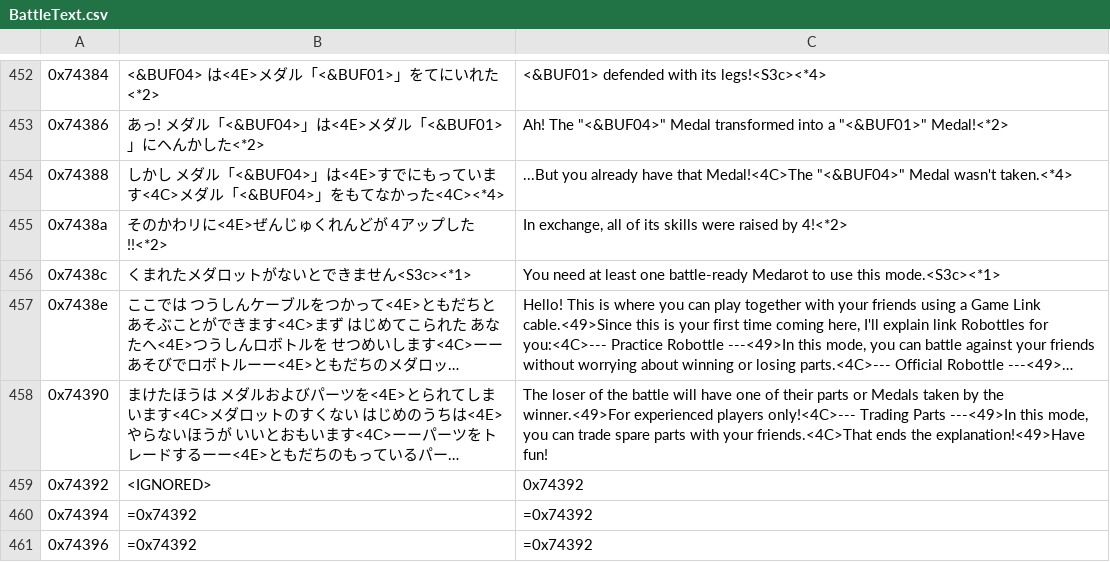
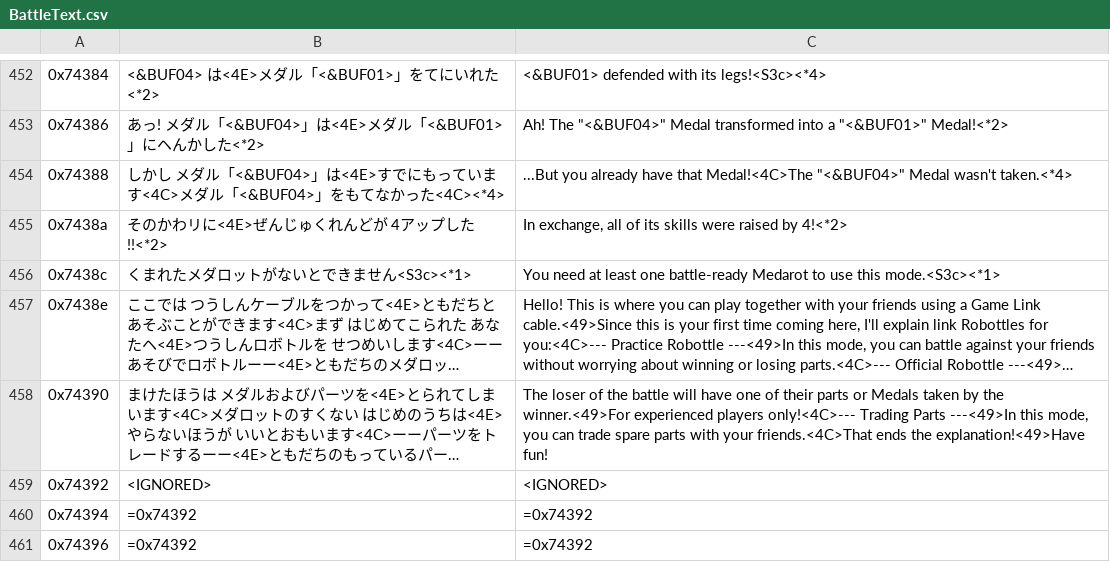
Before and after one commit to Medabots/medarot1, a CSV file: text/dialog/BattleText.csv, drawn as a sheet; only a part is shown, gaps mark what is left out; long unchanged cells end in …; the diff names each change by its address in the sheet, - before the commit and + after, or states it on an @@ line.

Commit message:
Properly mark translated text as ignored when the original is ignored

```diff
--- a/text/dialog/BattleText.csv
+++ b/text/dialog/BattleText.csv
-C459: 0x74392
+C459: <IGNORED>
```
Also changed, not shown: text/dialog/Snippet3.csv, 1 other file.
